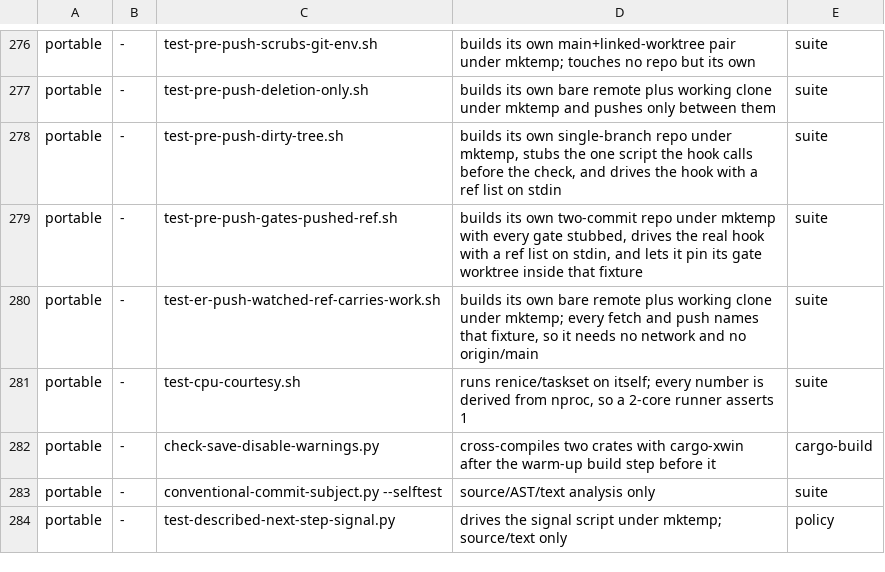
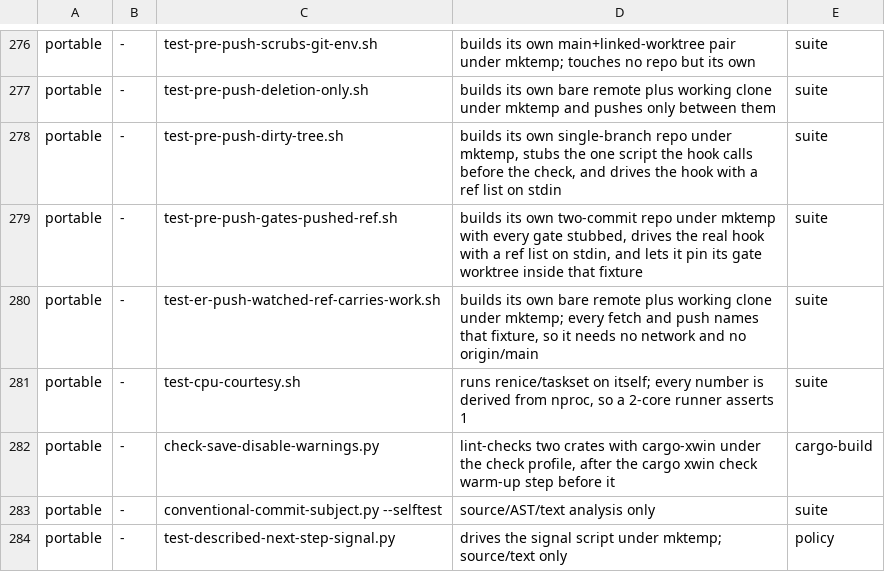
Before and after one commit to Banon-Labs/er-mods-rs, a TSV file: docs/ci-gate-portability.tsv, drawn as a sheet; only a part is shown, gaps mark what is left out.

```diff
--- a/docs/ci-gate-portability.tsv
+++ b/docs/ci-gate-portability.tsv
@@ -281,3 +281,3 @@ portable	-	test-er-push-watched-ref-carries-work.sh	builds its own bare remote p
 portable	-	test-cpu-courtesy.sh	runs renice/taskset on itself; every number is derived from nproc, so a 2-core runner asserts 1	suite
-portable	-	check-save-disable-warnings.py	cross-compiles two crates with cargo-xwin after the warm-up build step before it	cargo-build
+portable	-	check-save-disable-warnings.py	lint-checks two crates with cargo-xwin under the check profile, after the cargo xwin check warm-up step before it	cargo-build
 portable	-	conventional-commit-subject.py --selftest	source/AST/text analysis only	suite
```
Also changed, not shown: 2 other files.
